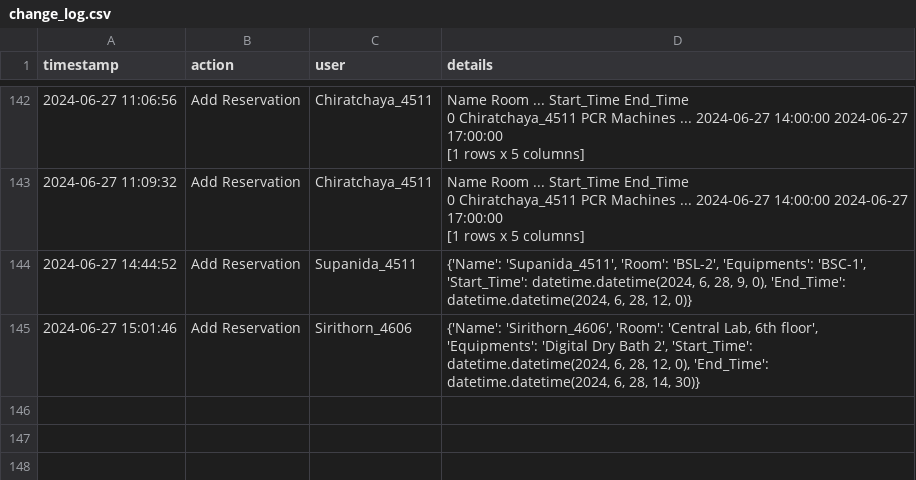
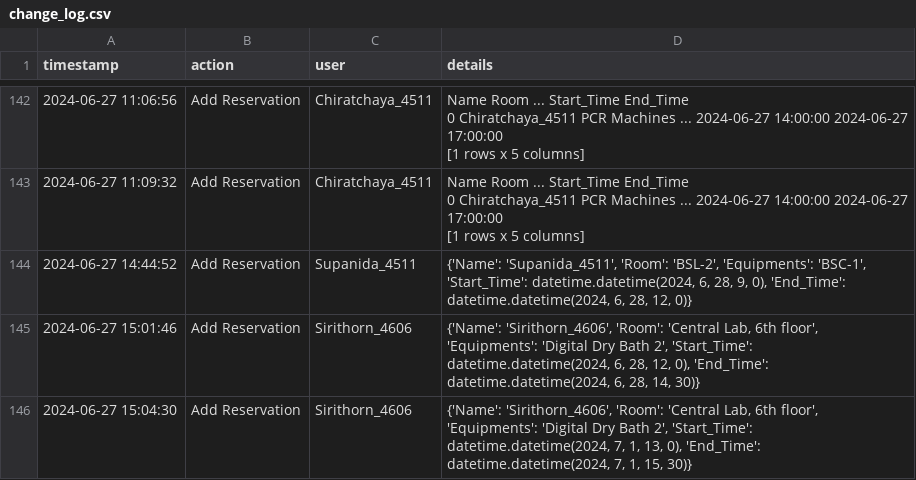
Before and after one commit to dhruv0767/Lab-Equipments_Reservation, a CSV file: change_log.csv, drawn as a sheet; only a part is shown, gaps mark what is left out; the diff names each change by its address in the sheet, - before the commit and + after, or states it on an @@ line.

Commit message:
Update change_log.csv

```diff
--- a/change_log.csv
+++ b/change_log.csv
+row 146: 2024-06-27 15:04:30 | Add Reservation | Sirithorn_4606 | {'Name': 'Sirithorn_4606', 'Room': 'Central Lab, 6th floor', 'Equipments': 'Digital Dry Bath 2', 'Start_Time': datetime.datetime(2024, 7, 1, 13, 0), 'End_Time': datetime.datetime(2024, 7, 1, 15, 30)}
```
